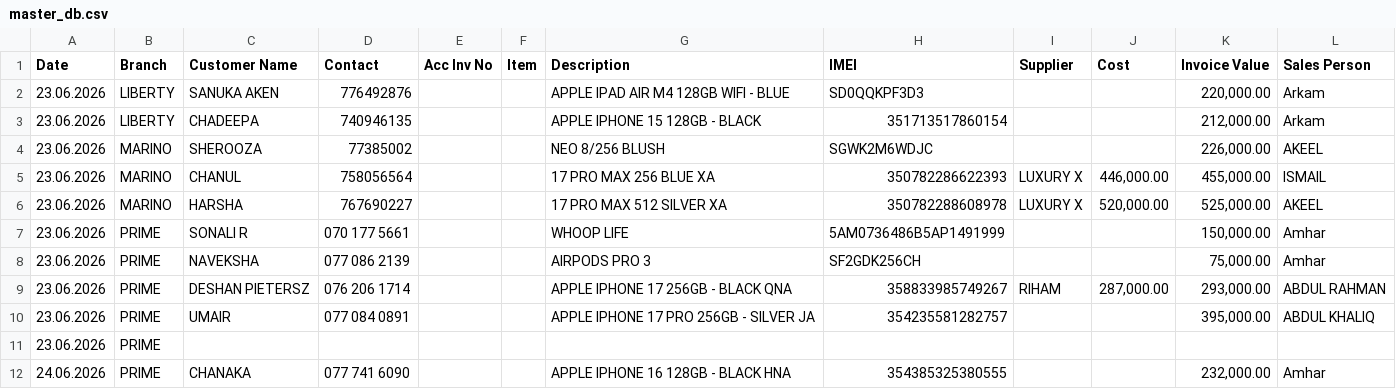
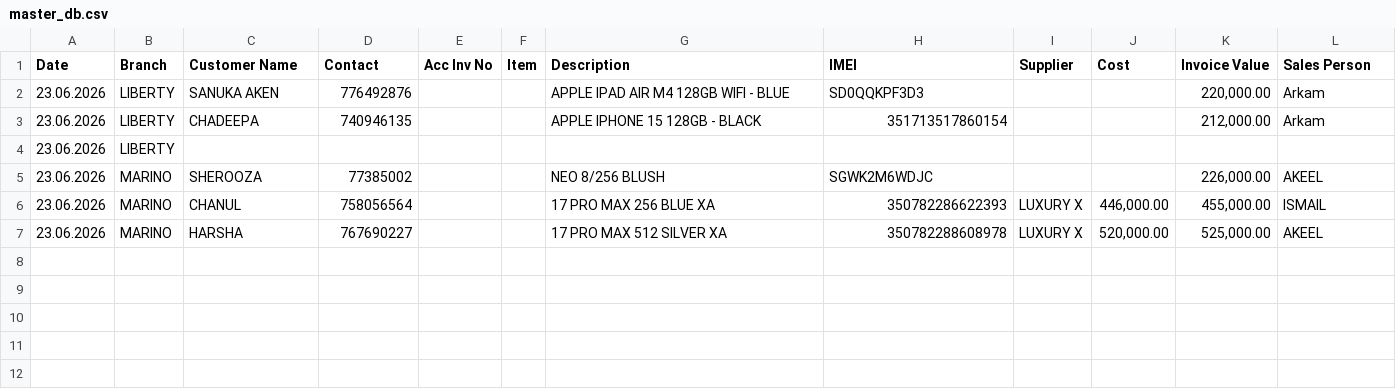
Before and after one commit to shaAhame/master_data, a CSV file: data/master_db.csv, drawn as a sheet.

```diff
--- a/data/master_db.csv
+++ b/data/master_db.csv
@@ -3,2 +3,3 @@ Date,Branch,Customer Name,Contact,Acc Inv No,Item,Description,IMEI,Supplier,Cost
 23.06.2026,LIBERTY,CHADEEPA ,740946135,,,APPLE IPHONE 15 128GB - BLACK ,351713517860154,,,"212,000.00",Arkam
+23.06.2026,LIBERTY,,,,,,,,,,
 23.06.2026,MARINO,SHEROOZA,77385002,,,NEO 8/256 BLUSH,SGWK2M6WDJC,,,"226,000.00",AKEEL
@@ -6,7 +7 @@ Date,Branch,Customer Name,Contact,Acc Inv No,Item,Description,IMEI,Supplier,Cost
 23.06.2026,MARINO,HARSHA,767690227,,,17 PRO MAX 512 SILVER XA,350782288608978,LUXURY X,"520,000.00","525,000.00",AKEEL
-23.06.2026,PRIME,SONALI R ,070 177 5661,,,WHOOP LIFE ,5AM0736486B5AP1491999,,,"150,000.00",Amhar
-23.06.2026,PRIME,NAVEKSHA,077 086 2139,,,AIRPODS PRO 3 ,SF2GDK256CH,,,"75,000.00",Amhar
-23.06.2026,PRIME,DESHAN PIETERSZ,076 206 1714,,,APPLE IPHONE 17 256GB - BLACK QNA,358833985749267,RIHAM,"287,000.00","293,000.00",ABDUL RAHMAN
-23.06.2026,PRIME,UMAIR,077 084 0891,,,APPLE IPHONE 17 PRO 256GB - SILVER JA,354235581282757,,,"395,000.00",ABDUL KHALIQ
-23.06.2026,PRIME,,,,,,,,,,
-24.06.2026,PRIME,CHANAKA,077 741 6090,,,APPLE IPHONE 16 128GB - BLACK HNA,354385325380555,,,"232,000.00",Amhar
```
